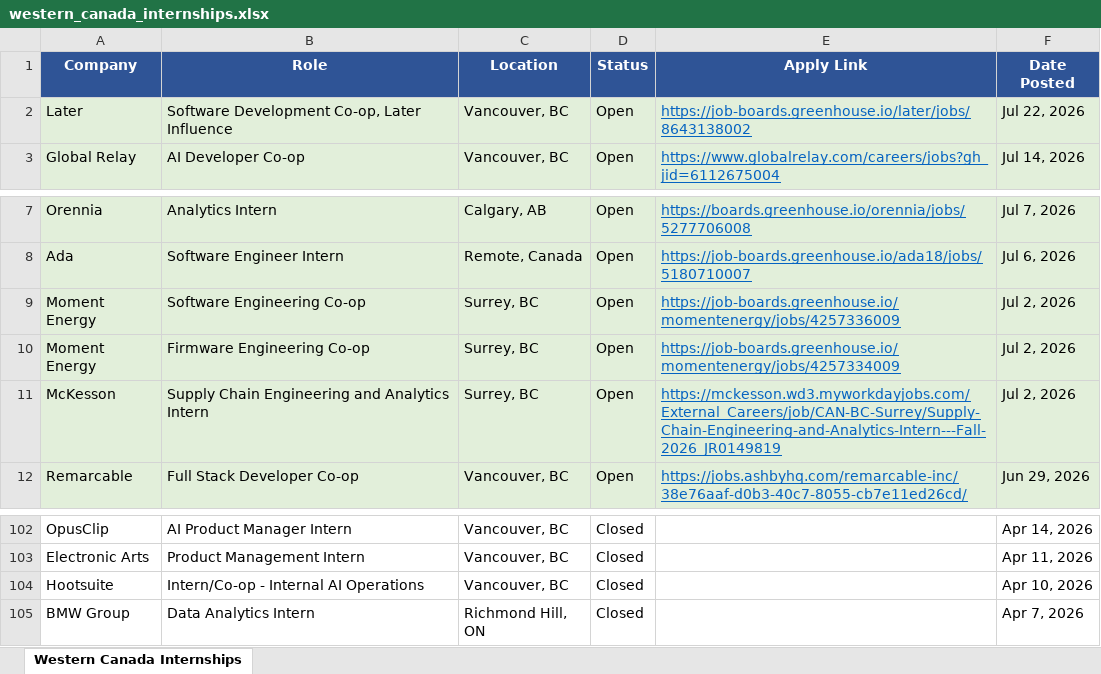
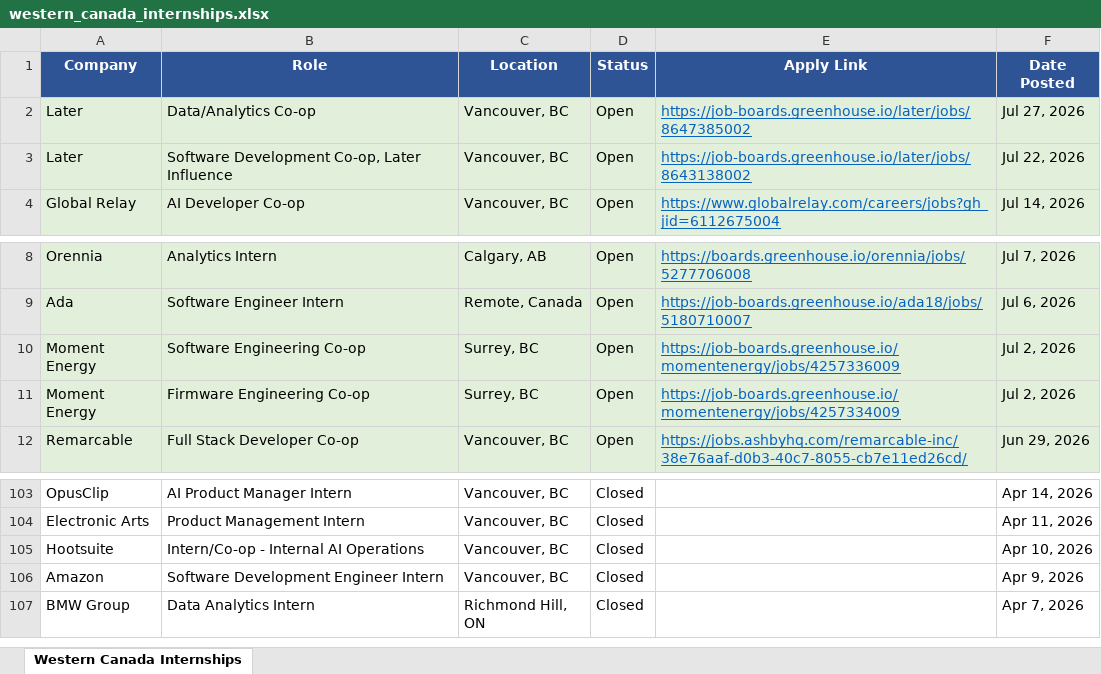
Before and after one commit to matt-fries/westernCanadaInternships, an Excel workbook: western_canada_internships.xlsx, sheet Western Canada Internships, drawn as a sheet; only a part is shown, gaps mark what is left out; values as stored, in another font and other column widths than the file's, no borders; removed rows and columns are numbered as before the commit, all else as after; the diff covers the shown part only; the diff names each change by its address in the sheet, - before the commit and + after, or states it on an @@ line.

```diff
--- a/western_canada_internships.xlsx (sheet Western Canada Internships)
+++ b/western_canada_internships.xlsx (sheet Western Canada Internships)
+row 2: Later | Data/Analytics Co-op | Vancouver, BC | Open | https://job-boards.greenhouse.io/later/jobs/8647385002 | Jul 27, 2026
-row 11: McKesson | Supply Chain Engineering and Analytics Intern | Surrey, BC | Open | https://mckesson.wd3.myworkdayjobs.com/External_Careers/job/CAN-BC-Surrey/Supply-Chain-Engineering-and-Analytics-Intern---Fall-2026_JR0149819 | Jul 2, 2026
+row 106: Amazon | Software Development Engineer Intern | Vancouver, BC | Closed |  | Apr 9, 2026
```
Also changed, not shown: 24 added rows and 23 removed rows elsewhere in this sheet.
